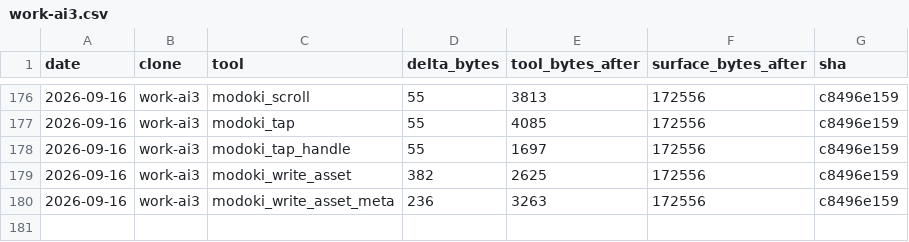
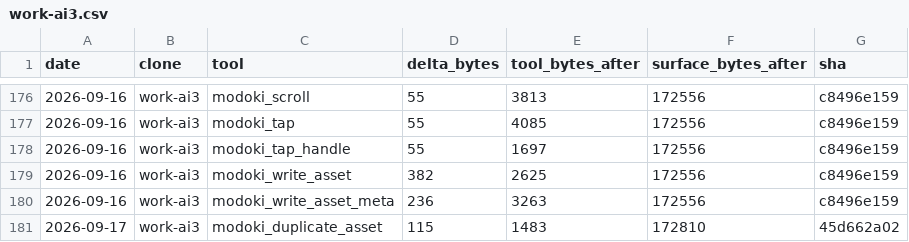
Before and after one commit to lsgmasa33/modoki-engine, a CSV file: engine/tools/modoki-mcp/ledger/work-ai3.csv, drawn as a sheet; only a part is shown, gaps mark what is left out.

```diff
--- a/engine/tools/modoki-mcp/ledger/work-ai3.csv
+++ b/engine/tools/modoki-mcp/ledger/work-ai3.csv
@@ -180 +180,2 @@ date,clone,tool,delta_bytes,tool_bytes_after,surface_bytes_after,sha
 2026-09-16,work-ai3,modoki_write_asset_meta,236,3263,172556,c8496e159
+2026-09-17,work-ai3,modoki_duplicate_asset,115,1483,172810,45d662a02
```
Also changed, not shown: 7 other files.
